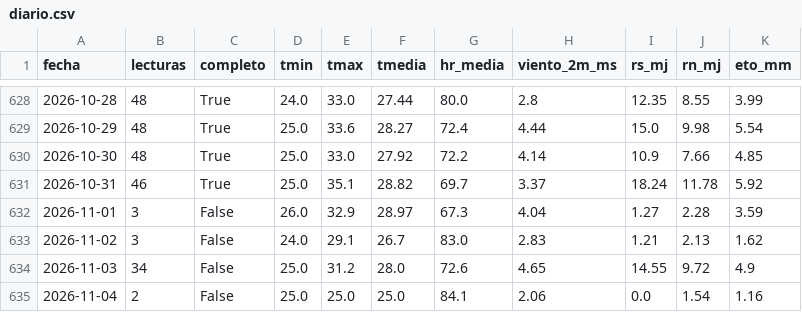
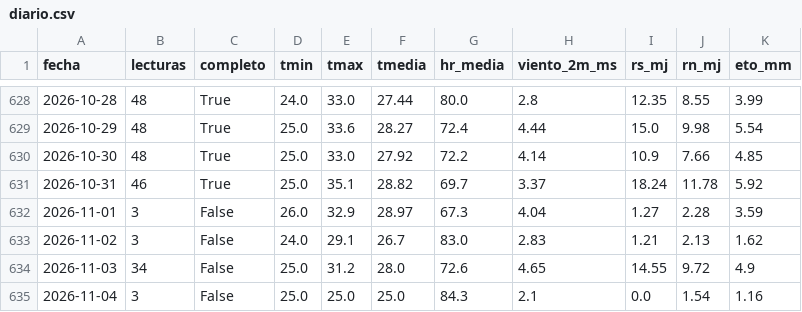
Before and after one commit to JosueValdiviezoS/Cecasp, a CSV file: data/diario.csv, drawn as a sheet; only a part is shown, gaps mark what is left out.

```diff
--- a/data/diario.csv
+++ b/data/diario.csv
@@ -634,2 +634,2 @@ fecha,lecturas,completo,tmin,tmax,tmedia,hr_media,viento_2m_ms,rs_mj,rn_mj,eto_m
 2026-11-03,34,False,25.0,31.2,28.0,72.6,4.65,14.55,9.72,4.9
-2026-11-04,2,False,25.0,25.0,25.0,84.1,2.06,0.0,1.54,1.16
+2026-11-04,3,False,25.0,25.0,25.0,84.3,2.1,0.0,1.54,1.16
```
Also changed, not shown: data/etc_diaria.csv, 2 other files.
